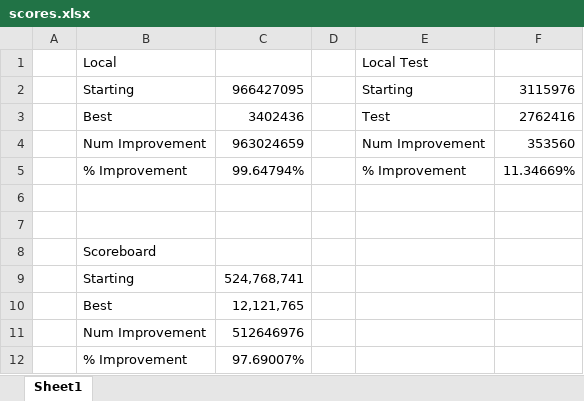
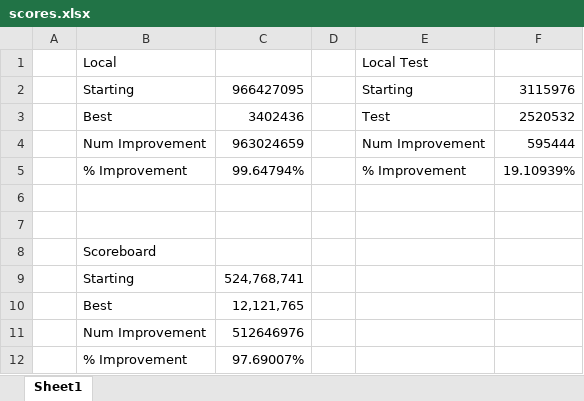
Before and after one commit to dnmalenke/qualifying_2023, an Excel workbook: scores.xlsx, sheet Sheet1, drawn as a sheet; values as stored, in another font and other column widths than the file's, no borders; the diff names each change by its address in the sheet, - before the commit and + after, or states it on an @@ line.

```diff
--- a/scores.xlsx (sheet Sheet1)
+++ b/scores.xlsx (sheet Sheet1)
-F3: 2762416
+F3: 2520532
-F4: 353560
+F4: 595444
-F5: 11.34669%
+F5: 19.10939%
```
Also changed, not shown: 2 other files.
